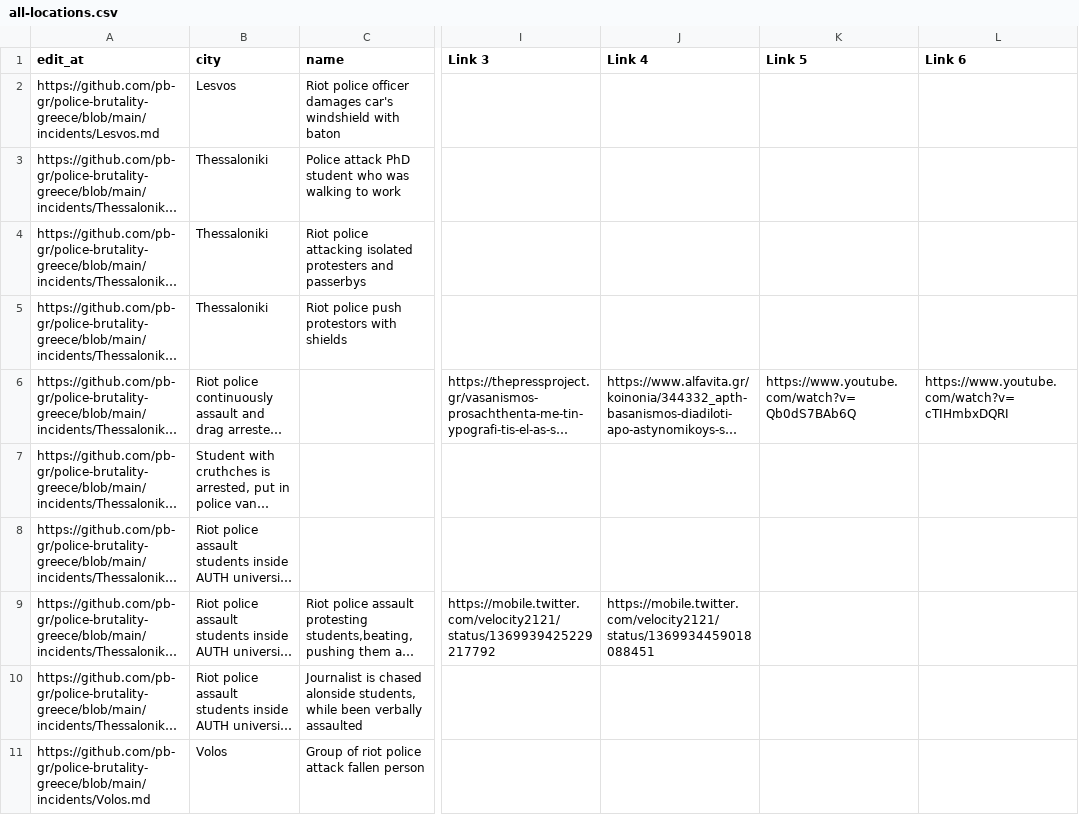
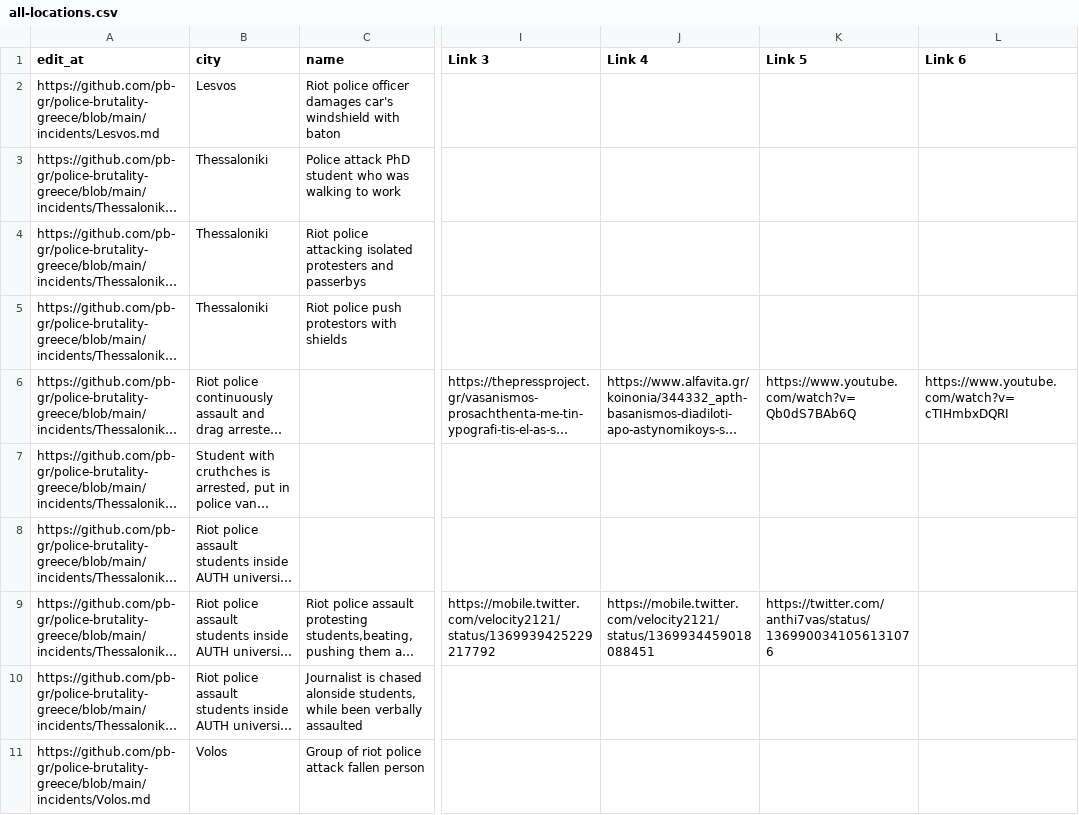
Before and after one commit to police-brutality-greece/pbGR, a CSV file: all-locations.csv, drawn as a sheet; only a part is shown, gaps mark what is left out; long unchanged cells end in …; the diff names each change by its address in the sheet, - before the commit and + after, or states it on an @@ line.

Commit message:
Update data_build to output generated at 133c94b

```diff
--- a/all-locations.csv
+++ b/all-locations.csv
-K9 (Link 5): (empty)
+K9 (Link 5): https://twitter.com/anthi7vas/status/1369900341056131076
```
Also changed, not shown: 3 other files.
